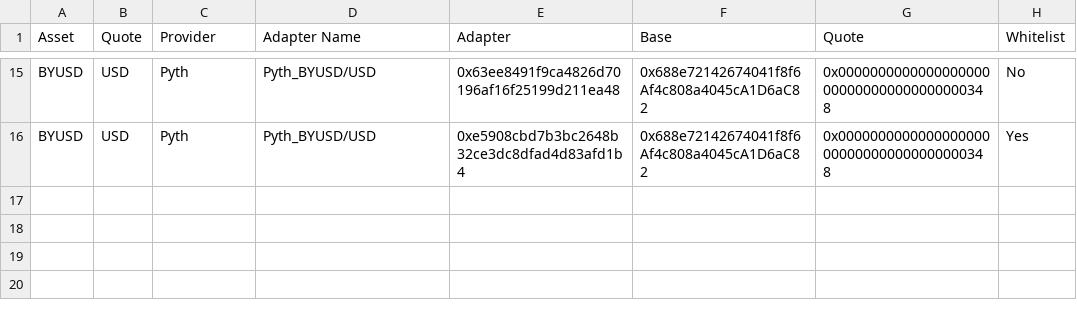
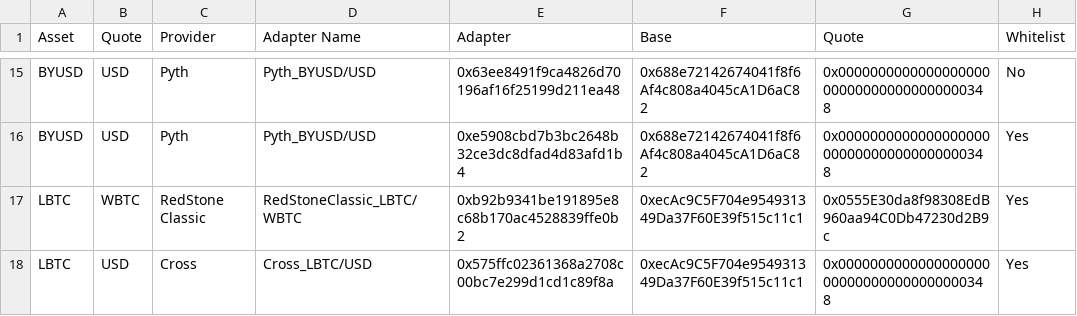
Before and after one commit to euler-xyz/euler-interfaces, a CSV file: addresses/80094/OracleAdaptersAddresses.csv, drawn as a sheet; only a part is shown, gaps mark what is left out.

Commit message:
feat: lbtc on bera
Signed-off-by: totomanov <63903313+totomanov@users.noreply.github.com>

```diff
--- a/addresses/80094/OracleAdaptersAddresses.csv
+++ b/addresses/80094/OracleAdaptersAddresses.csv
@@ -16 +16,3 @@ BYUSD,USD,Pyth,Pyth_BYUSD/USD,0x63ee8491f9ca4826d70196af16f25199d211ea48,0x688e7
 BYUSD,USD,Pyth,Pyth_BYUSD/USD,0xe5908cbd7b3bc2648b32ce3dc8dfad4d83afd1b4,0x688e72142674041f8f6Af4c808a4045cA1D6aC82,0x0000000000000000000000000000000000000348,Yes
+LBTC,WBTC,RedStone Classic,RedStoneClassic_LBTC/WBTC,0xb92b9341be191895e8c68b170ac4528839ffe0b2,0xecAc9C5F704e954931349Da37F60E39f515c11c1,0x0555E30da8f98308EdB960aa94C0Db47230d2B9c,Yes
+LBTC,USD,Cross,Cross_LBTC/USD,0x575ffc02361368a2708c00bc7e299d1cd1c89f8a,0xecAc9C5F704e954931349Da37F60E39f515c11c1,0x0000000000000000000000000000000000000348,Yes
```
